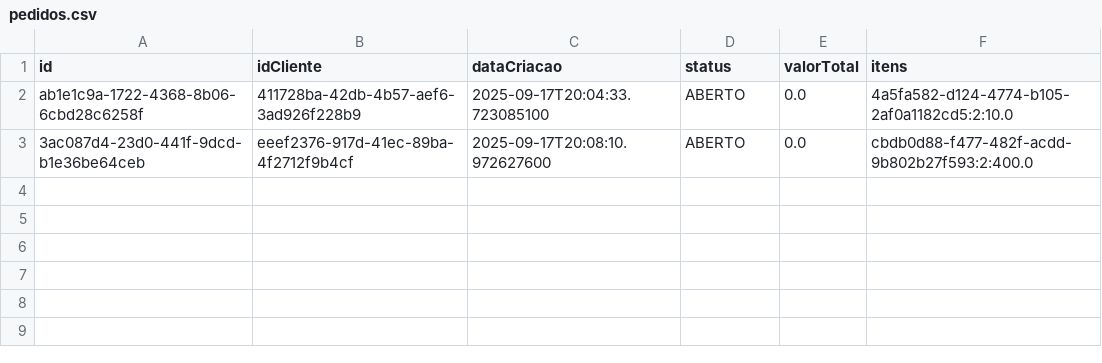
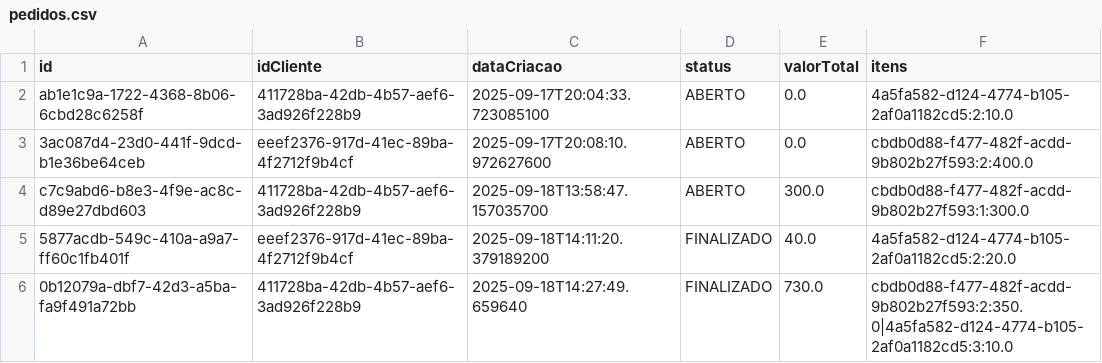
Before and after one commit to kelvincol/ecommerce, a CSV file: pedidos.csv, drawn as a sheet.

```diff
--- a/pedidos.csv
+++ b/pedidos.csv
@@ -3 +3,4 @@ ab1e1c9a-1722-4368-8b06-6cbd28c6258f;411728ba-42db-4b57-aef6-3ad926f228b9;2025-0
 3ac087d4-23d0-441f-9dcd-b1e36be64ceb;eeef2376-917d-41ec-89ba-4f2712f9b4cf;2025-09-17T20:08:10.972627600;ABERTO;0.0;cbdb0d88-f477-482f-acdd-9b802b27f593:2:400.0
+c7c9abd6-b8e3-4f9e-ac8c-d89e27dbd603;411728ba-42db-4b57-aef6-3ad926f228b9;2025-09-18T13:58:47.157035700;ABERTO;300.0;cbdb0d88-f477-482f-acdd-9b802b27f593:1:300.0
+5877acdb-549c-410a-a9a7-ff60c1fb401f;eeef2376-917d-41ec-89ba-4f2712f9b4cf;2025-09-18T14:11:20.379189200;FINALIZADO;40.0;4a5fa582-d124-4774-b105-2af0a1182cd5:2:20.0
+0b12079a-dbf7-42d3-a5ba-fa9f491a72bb;411728ba-42db-4b57-aef6-3ad926f228b9;2025-09-18T14:27:49.659640;FINALIZADO;730.0;cbdb0d88-f477-482f-acdd-9b802b27f593:2:350.0|4a5fa582-d124-4774-b105-2af0a1182cd5:3:10.0
```
Also changed, not shown: 10 other files.
